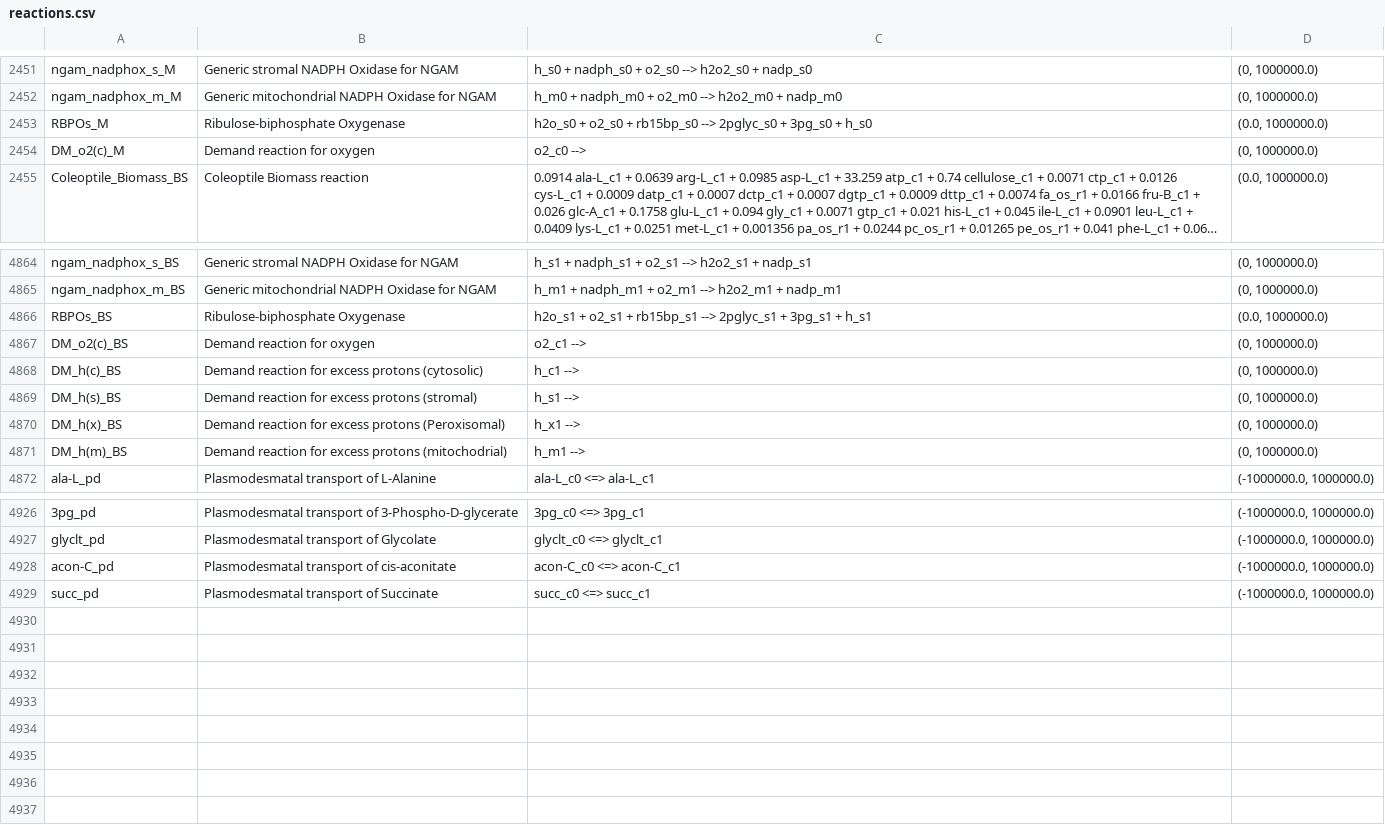
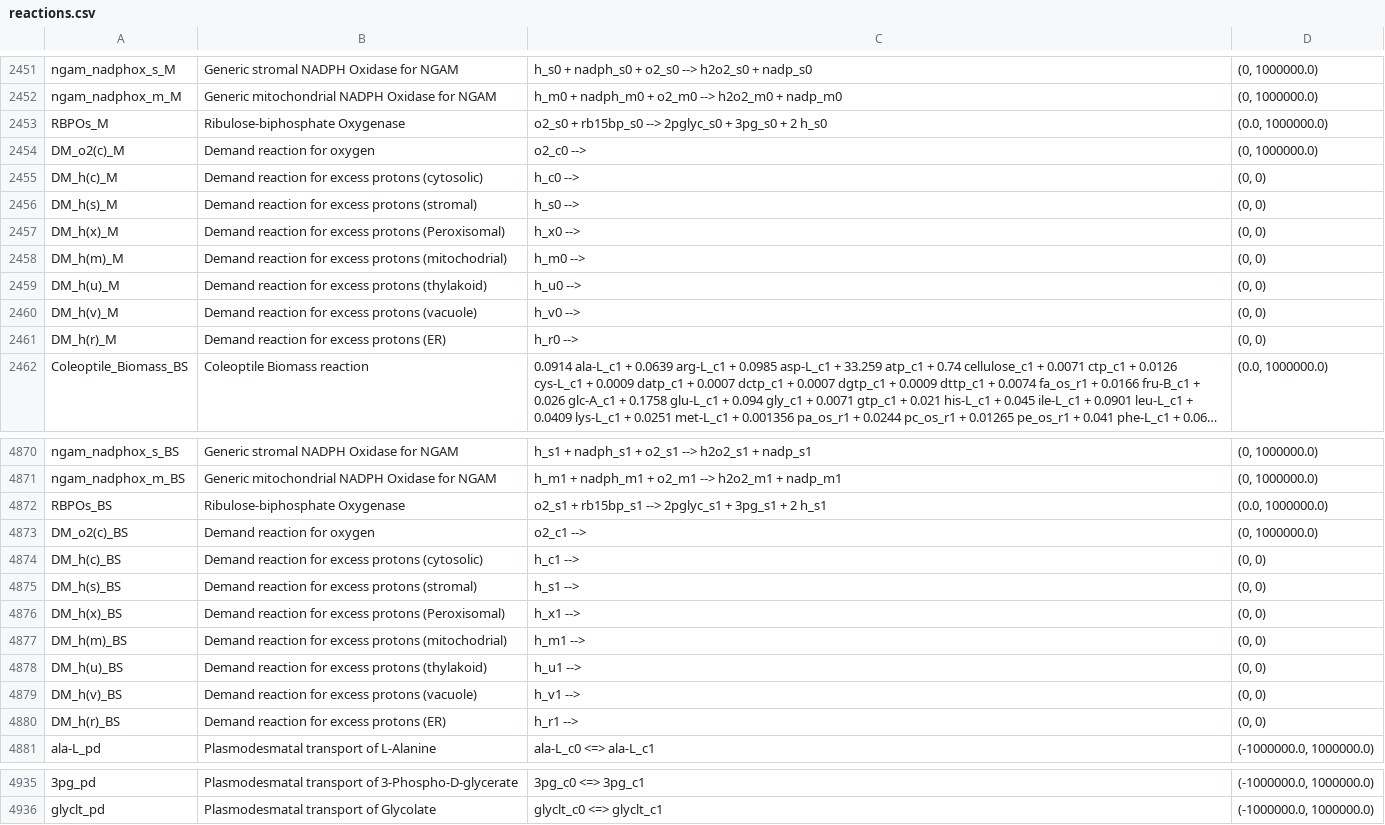
Before and after one commit to rtsantos3/RiceMM, a CSV file: misc/reactions.csv, drawn as a sheet; only a part is shown, gaps mark what is left out; long unchanged cells end in …; removed rows and columns are numbered as before the commit, all else as after; the diff covers the shown part only; the diff names each change by its address in the sheet, - before the commit and + after, or states it on an @@ line.

```diff
--- a/misc/reactions.csv
+++ b/misc/reactions.csv
-C2453: h2o_s0 + o2_s0 + rb15bp_s0 --> 2pglyc_s0 + 3pg_s0 + h_s0
+C2453: o2_s0 + rb15bp_s0 --> 2pglyc_s0 + 3pg_s0 + 2 h_s0
+row 2455: DM_h(c)_M | Demand reaction for excess protons (cytosolic) | h_c0 --> | (0, 0)
+row 2456: DM_h(s)_M | Demand reaction for excess protons (stromal) | h_s0 --> | (0, 0)
+row 2457: DM_h(x)_M | Demand reaction for excess protons (Peroxisomal) | h_x0 --> | (0, 0)
+row 2458: DM_h(m)_M | Demand reaction for excess protons (mitochodrial) | h_m0 --> | (0, 0)
+row 2459: DM_h(u)_M | Demand reaction for excess protons (thylakoid) | h_u0 --> | (0, 0)
+row 2460: DM_h(v)_M | Demand reaction for excess protons (vacuole) | h_v0 --> | (0, 0)
+row 2461: DM_h(r)_M | Demand reaction for excess protons (ER) | h_r0 --> | (0, 0)
-C4872: h2o_s1 + o2_s1 + rb15bp_s1 --> 2pglyc_s1 + 3pg_s1 + h_s1
+C4872: o2_s1 + rb15bp_s1 --> 2pglyc_s1 + 3pg_s1 + 2 h_s1
-D4874:D4877: (0, 1000000.0)
+D4874:D4877: (0, 0)
+row 4878: DM_h(u)_BS | Demand reaction for excess protons (thylakoid) | h_u1 --> | (0, 0)
+row 4879: DM_h(v)_BS | Demand reaction for excess protons (vacuole) | h_v1 --> | (0, 0)
+row 4880: DM_h(r)_BS | Demand reaction for excess protons (ER) | h_r1 --> | (0, 0)
-row 4928: acon-C_pd | Plasmodesmatal transport of cis-aconitate | acon-C_c0 <=> acon-C_c1 | (-1000000.0, 1000000.0)
-row 4929: succ_pd | Plasmodesmatal transport of Succinate | succ_c0 <=> succ_c1 | (-1000000.0, 1000000.0)
```
Also changed, not shown: 1 removed row and 2 edited cells elsewhere in this file, 16 other files.
